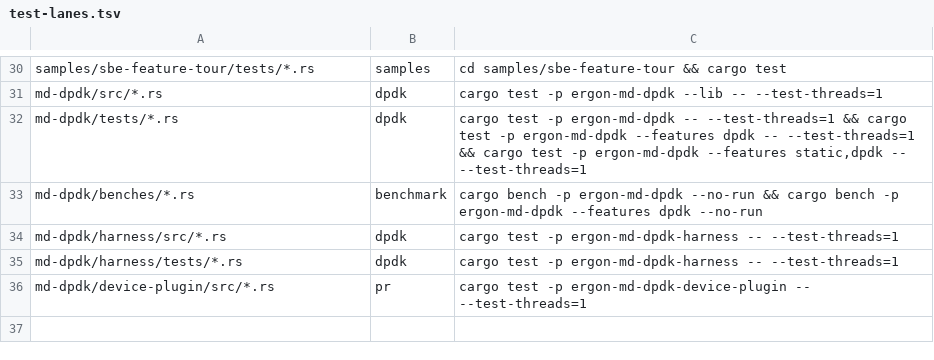
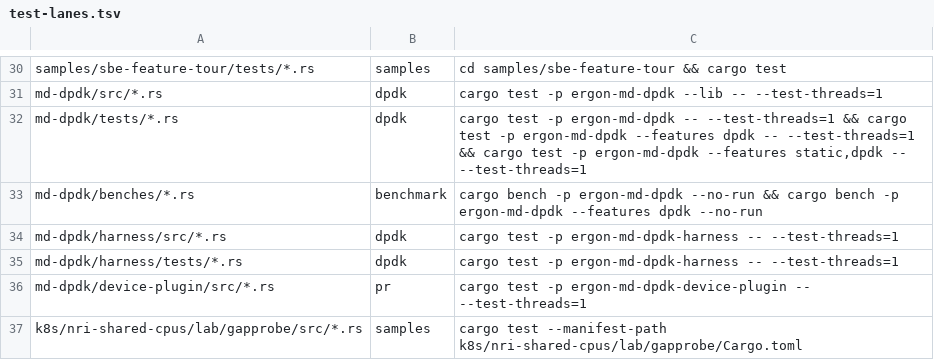
Before and after one commit to mimran1980/ergon, a TSV file: test-lanes.tsv, drawn as a sheet; only a part is shown, gaps mark what is left out; the diff names each change by its address in the sheet, - before the commit and + after, or states it on an @@ line.

Commit message:
nri-shared-cpus lab: gapprobe, a busy-spin gap probe with percentile, interrupt-sampler and overlap-report unit tests, owned by the samples lane.

```diff
--- a/test-lanes.tsv
+++ b/test-lanes.tsv
+row 37: k8s/nri-shared-cpus/lab/gapprobe/src/*.rs | samples | cargo test --manifest-path k8s/nri-shared-cpus/lab/gapprobe/Cargo.toml
```
Also changed, not shown: 9 other files.
